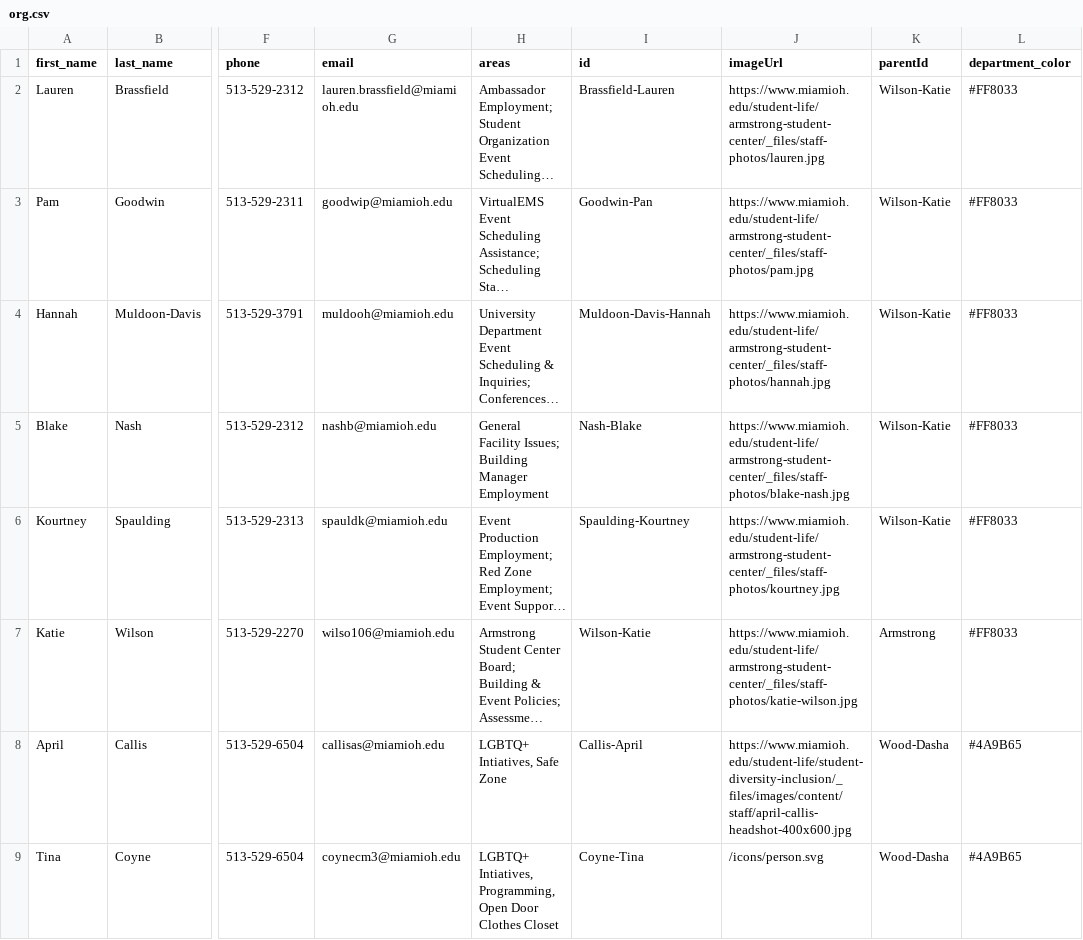
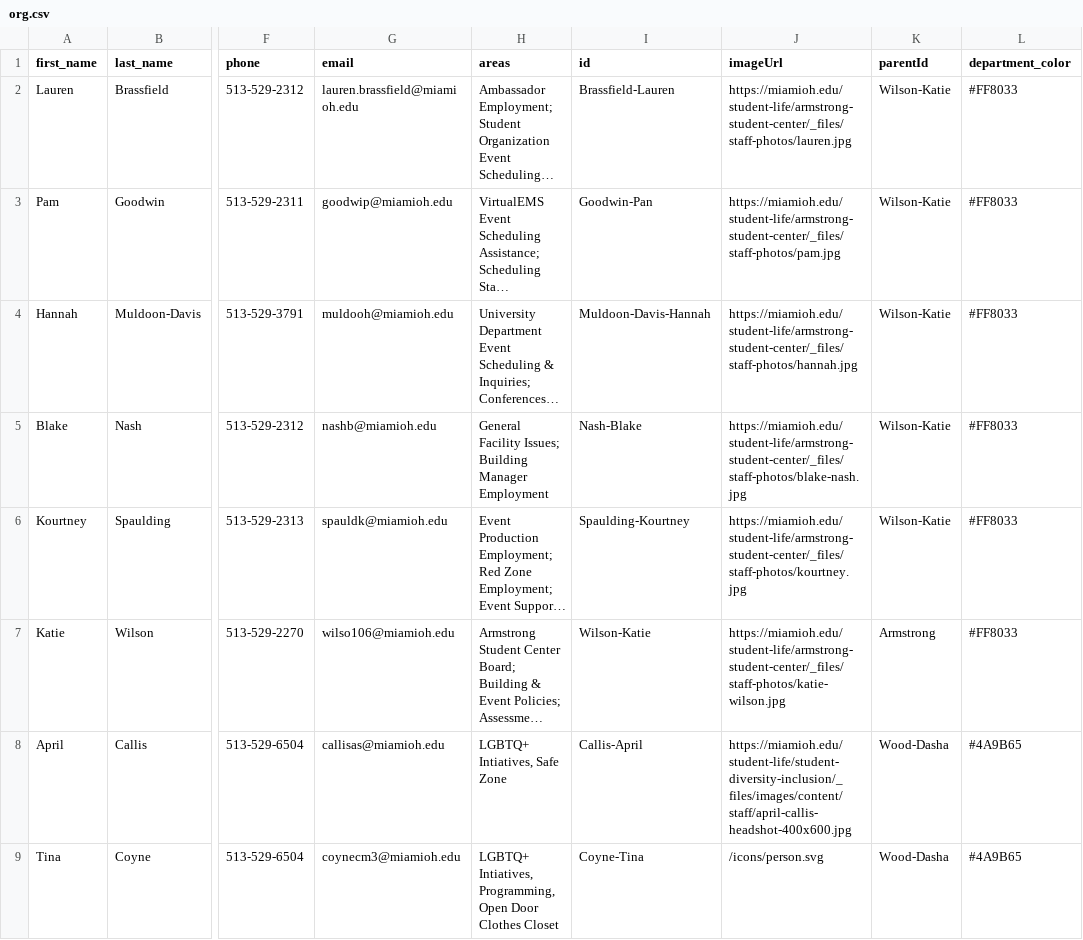
Before and after one commit to miami-student-life-org-chart/miami-student-life-org-chart.github.io, a CSV file: org.csv, drawn as a sheet; only a part is shown, gaps mark what is left out; long unchanged cells end in …; the diff covers the shown part only; the diff names each change by its address in the sheet, - before the commit and + after, or states it on an @@ line.

```diff
--- a/org.csv
+++ b/org.csv
-J2 (imageUrl): https://www.miamioh.edu/student-life/armstrong-student-center/_files/staff-photos/lauren.jpg
+J2 (imageUrl): https://miamioh.edu/student-life/armstrong-student-center/_files/staff-photos/lauren.jpg
-J3 (imageUrl): https://www.miamioh.edu/student-life/armstrong-student-center/_files/staff-photos/pam.jpg
+J3 (imageUrl): https://miamioh.edu/student-life/armstrong-student-center/_files/staff-photos/pam.jpg
-J4 (imageUrl): https://www.miamioh.edu/student-life/armstrong-student-center/_files/staff-photos/hannah.jpg
+J4 (imageUrl): https://miamioh.edu/student-life/armstrong-student-center/_files/staff-photos/hannah.jpg
-J5 (imageUrl): https://www.miamioh.edu/student-life/armstrong-student-center/_files/staff-photos/blake-nash.jpg
+J5 (imageUrl): https://miamioh.edu/student-life/armstrong-student-center/_files/staff-photos/blake-nash.jpg
-J6 (imageUrl): https://www.miamioh.edu/student-life/armstrong-student-center/_files/staff-photos/kourtney.jpg
+J6 (imageUrl): https://miamioh.edu/student-life/armstrong-student-center/_files/staff-photos/kourtney.jpg
-J7 (imageUrl): https://www.miamioh.edu/student-life/armstrong-student-center/_files/staff-photos/katie-wilson.jpg
+J7 (imageUrl): https://miamioh.edu/student-life/armstrong-student-center/_files/staff-photos/katie-wilson.jpg
-J8 (imageUrl): https://www.miamioh.edu/student-life/student-diversity-inclusion/_files/images/content/staff/april-callis-headshot-400x600.jpg
+J8 (imageUrl): https://miamioh.edu/student-life/student-diversity-inclusion/_files/images/content/staff/april-callis-headshot-400x600.jpg
```
Also changed, not shown: 116 edited cells elsewhere in this file, 1 other file.
